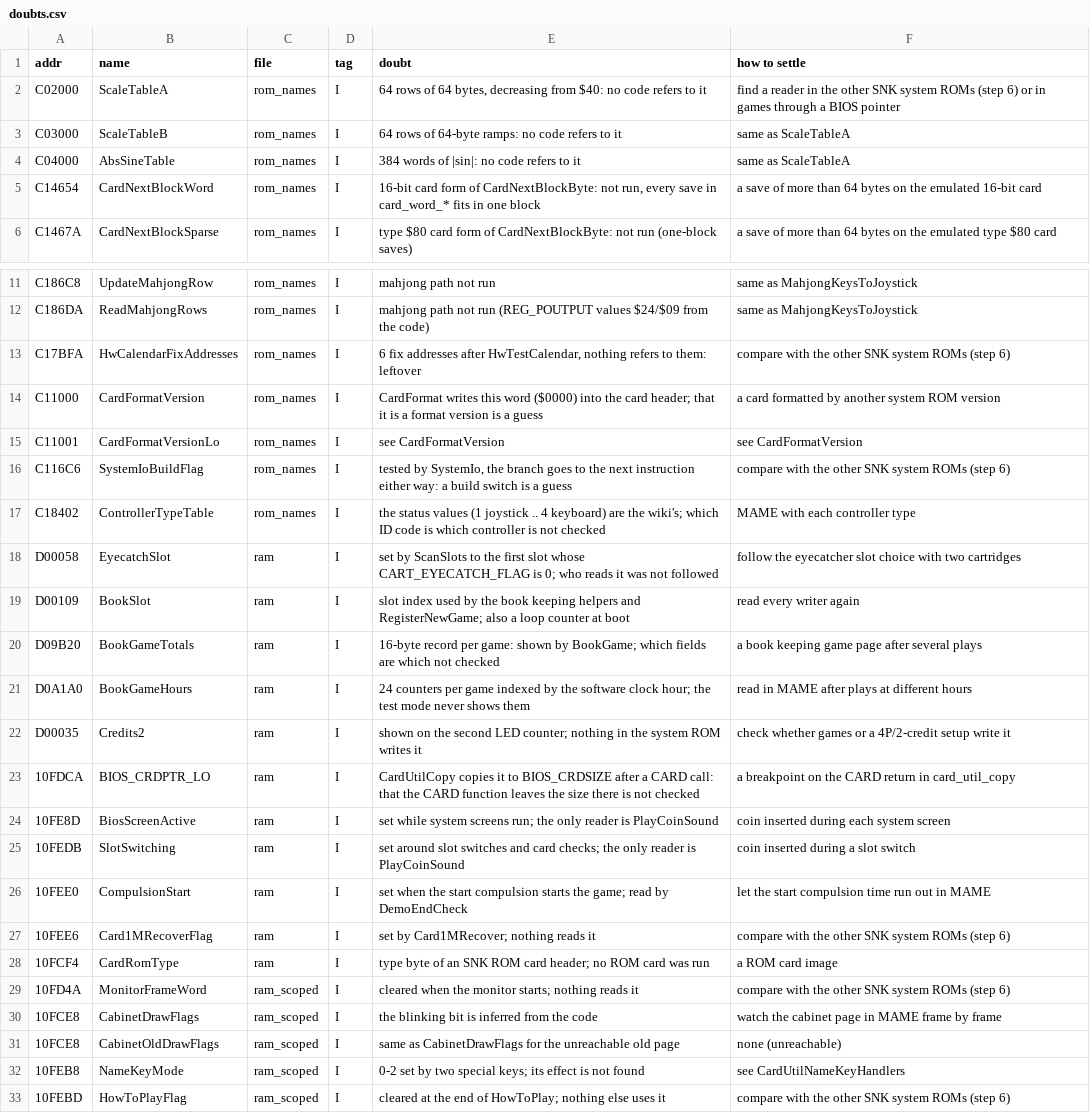
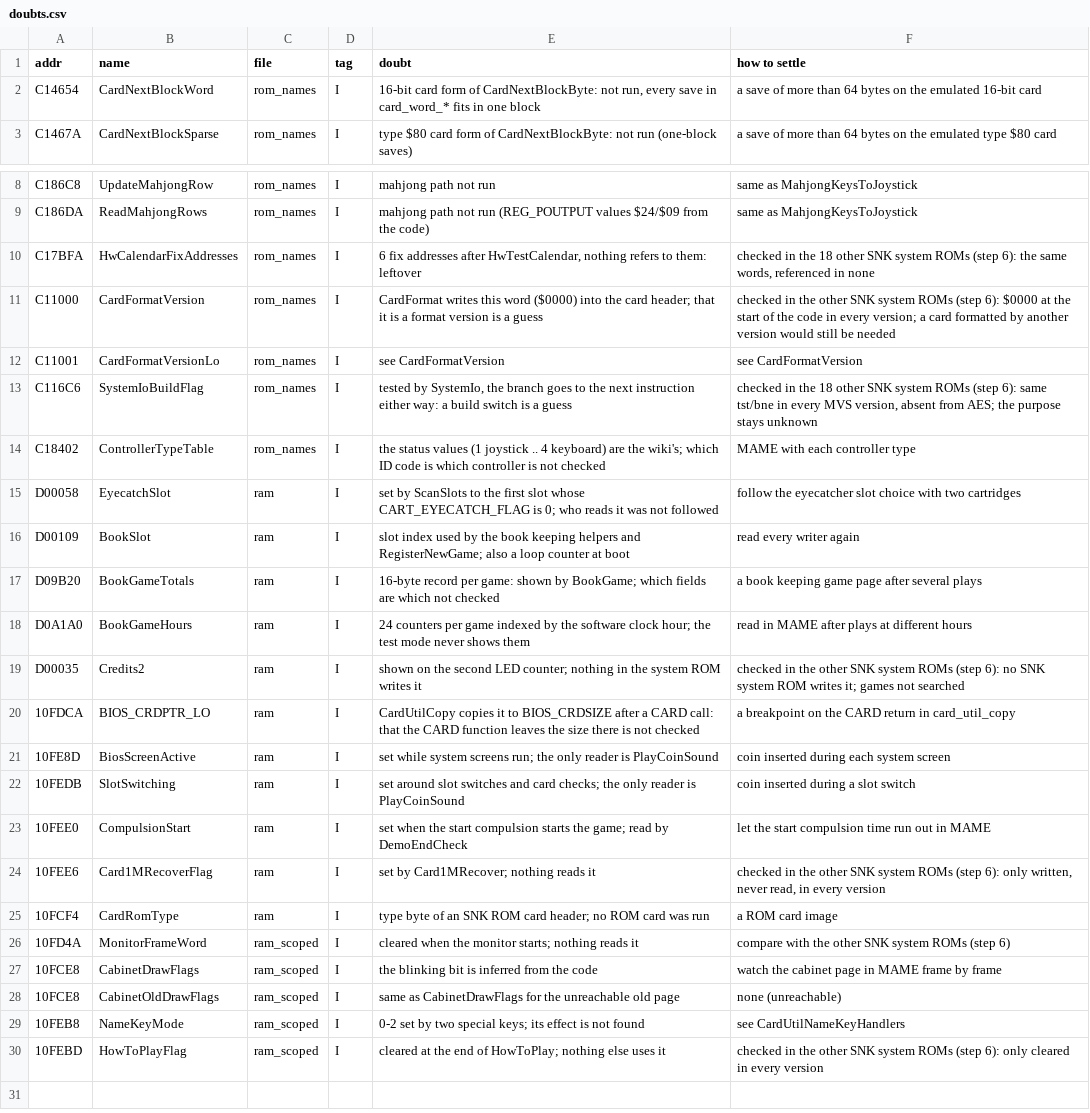
Before and after one commit to Raphael-Boichot/Neo-Geo-sp-s2-bios-disassembly, a CSV file: symbols/doubts.csv, drawn as a sheet; only a part is shown, gaps mark what is left out.

```diff
--- a/symbols/doubts.csv
+++ b/symbols/doubts.csv
@@ -1,5 +1,2 @@
 addr,name,file,tag,doubt,how to settle
-C02000,ScaleTableA,rom_names,I,"64 rows of 64 bytes, decreasing from $40: no code refers to it",find a reader in the other SNK system ROMs (step 6) or in games through a BIOS pointer
-C03000,ScaleTableB,rom_names,I,64 rows of 64-byte ramps: no code refers to it,same as ScaleTableA
-C04000,AbsSineTable,rom_names,I,384 words of |sin|: no code refers to it,same as ScaleTableA
 C14654,CardNextBlockWord,rom_names,I,"16-bit card form of CardNextBlockByte: not run, every save in card_word_* fits in one block",a save of more than 64 bytes on the emulated 16-bit card
@@ -12,6 +9,6 @@ C186C8,UpdateMahjongRow,rom_names,I,mahjong path not run,same as MahjongKeysToJo
 C186DA,ReadMahjongRows,rom_names,I,mahjong path not run (REG_POUTPUT values $24/$09 from the code),same as MahjongKeysToJoystick
-C17BFA,HwCalendarFixAddresses,rom_names,I,"6 fix addresses after HwTestCalendar, nothing refers to them: leftover",compare with the other SNK system ROMs (step 6)
-C11000,CardFormatVersion,rom_names,I,"CardFormat writes this word ($0000) into the card header; that it is a format version is a guess",a card formatted by another system ROM version
+C17BFA,HwCalendarFixAddresses,rom_names,I,"6 fix addresses after HwTestCalendar, nothing refers to them: leftover","checked in the 18 other SNK system ROMs (step 6): the same words, referenced in none"
+C11000,CardFormatVersion,rom_names,I,"CardFormat writes this word ($0000) into the card header; that it is a format version is a guess","checked in the other SNK system ROMs (step 6): $0000 at the start of the code in every version; a card formatted by another version would still be needed"
 C11001,CardFormatVersionLo,rom_names,I,see CardFormatVersion,see CardFormatVersion
-C116C6,SystemIoBuildFlag,rom_names,I,"tested by SystemIo, the branch goes to the next instruction either way: a build switch is a guess",compare with the other SNK system ROMs (step 6)
+C116C6,SystemIoBuildFlag,rom_names,I,"tested by SystemIo, the branch goes to the next instruction either way: a build switch is a guess","checked in the 18 other SNK system ROMs (step 6): same tst/bne in every MVS version, absent from AES; the purpose stays unknown"
 C18402,ControllerTypeTable,rom_names,I,"the status values (1 joystick .. 4 keyboard) are the wiki's; which ID code is which controller is not checked",MAME with each controller type
@@ -21,3 +18,3 @@ D09B20,BookGameTotals,ram,I,16-byte record per game: shown by BookGame; which fi
 D0A1A0,BookGameHours,ram,I,"24 counters per game indexed by the software clock hour; the test mode never shows them",read in MAME after plays at different hours
-D00035,Credits2,ram,I,shown on the second LED counter; nothing in the system ROM writes it,check whether games or a 4P/2-credit setup write it
+D00035,Credits2,ram,I,shown on the second LED counter; nothing in the system ROM writes it,"checked in the other SNK system ROMs (step 6): no SNK system ROM writes it; games not searched"
 10FDCA,BIOS_CRDPTR_LO,ram,I,CardUtilCopy copies it to BIOS_CRDSIZE after a CARD call: that the CARD function leaves the size there is not checked,a breakpoint on the CARD return in card_util_copy
@@ -26,3 +23,3 @@ D00035,Credits2,ram,I,shown on the second LED counter; nothing in the system ROM
 10FEE0,CompulsionStart,ram,I,set when the start compulsion starts the game; read by DemoEndCheck,let the start compulsion time run out in MAME
-10FEE6,Card1MRecoverFlag,ram,I,set by Card1MRecover; nothing reads it,compare with the other SNK system ROMs (step 6)
+10FEE6,Card1MRecoverFlag,ram,I,set by Card1MRecover; nothing reads it,"checked in the other SNK system ROMs (step 6): only written, never read, in every version"
 10FCF4,CardRomType,ram,I,type byte of an SNK ROM card header; no ROM card was run,a ROM card image
@@ -32,2 +29,2 @@ D00035,Credits2,ram,I,shown on the second LED counter; nothing in the system ROM
 10FEB8,NameKeyMode,ram_scoped,I,0-2 set by two special keys; its effect is not found,see CardUtilNameKeyHandlers
-10FEBD,HowToPlayFlag,ram_scoped,I,cleared at the end of HowToPlay; nothing else uses it,compare with the other SNK system ROMs (step 6)
+10FEBD,HowToPlayFlag,ram_scoped,I,cleared at the end of HowToPlay; nothing else uses it,"checked in the other SNK system ROMs (step 6): only cleared in every version"
```
Also changed, not shown: symbols/rom_names.csv, 12 other files.
